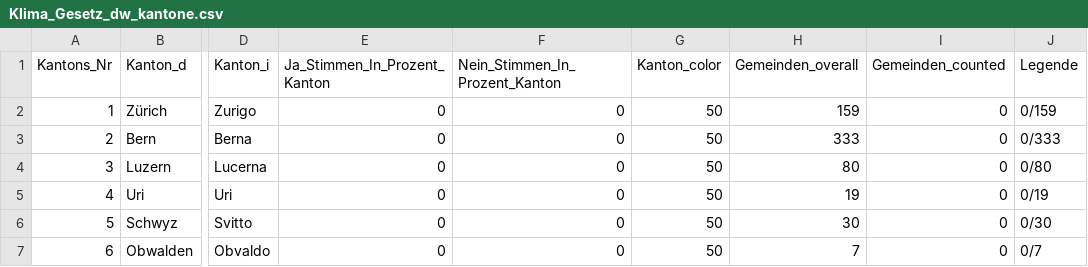
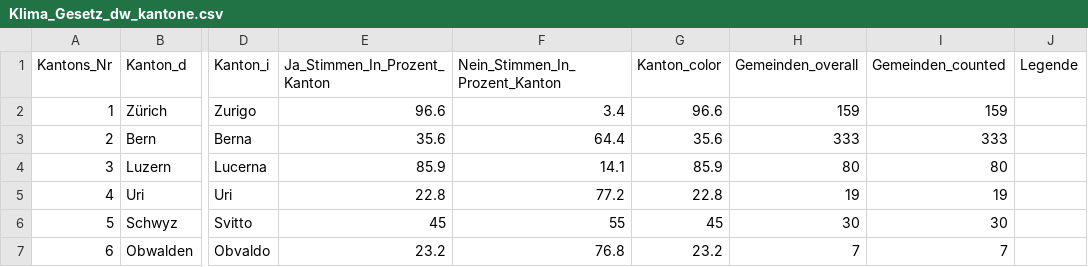
Before and after one commit to vey83/lena_juni2023, a CSV file: Output/Klima_Gesetz_dw_kantone.csv, drawn as a sheet; only a part is shown, gaps mark what is left out; the diff covers the shown part only; the diff names each change by its address in the sheet, - before the commit and + after, or states it on an @@ line.

```diff
--- a/Output/Klima_Gesetz_dw_kantone.csv
+++ b/Output/Klima_Gesetz_dw_kantone.csv
-E2 (Ja_Stimmen_In_Prozent_Kanton): 0
+E2 (Ja_Stimmen_In_Prozent_Kanton): 96.6
-F2 (Nein_Stimmen_In_Prozent_Kanton): 0
+F2 (Nein_Stimmen_In_Prozent_Kanton): 3.4
-G2 (Kanton_color): 50
+G2 (Kanton_color): 96.6
-I2 (Gemeinden_counted): 0
+I2 (Gemeinden_counted): 159
-J2 (Legende): 0/159
+J2 (Legende): (empty)
-E3 (Ja_Stimmen_In_Prozent_Kanton): 0
+E3 (Ja_Stimmen_In_Prozent_Kanton): 35.6
-F3 (Nein_Stimmen_In_Prozent_Kanton): 0
+F3 (Nein_Stimmen_In_Prozent_Kanton): 64.4
-G3 (Kanton_color): 50
+G3 (Kanton_color): 35.6
-I3 (Gemeinden_counted): 0
+I3 (Gemeinden_counted): 333
-J3 (Legende): 0/333
+J3 (Legende): (empty)
-E4 (Ja_Stimmen_In_Prozent_Kanton): 0
+E4 (Ja_Stimmen_In_Prozent_Kanton): 85.9
-F4 (Nein_Stimmen_In_Prozent_Kanton): 0
+F4 (Nein_Stimmen_In_Prozent_Kanton): 14.1
-G4 (Kanton_color): 50
+G4 (Kanton_color): 85.9
-I4 (Gemeinden_counted): 0
+I4 (Gemeinden_counted): 80
-J4 (Legende): 0/80
+J4 (Legende): (empty)
-E5 (Ja_Stimmen_In_Prozent_Kanton): 0
+E5 (Ja_Stimmen_In_Prozent_Kanton): 22.8
-F5 (Nein_Stimmen_In_Prozent_Kanton): 0
+F5 (Nein_Stimmen_In_Prozent_Kanton): 77.2
-G5 (Kanton_color): 50
+G5 (Kanton_color): 22.8
-I5 (Gemeinden_counted): 0
+I5 (Gemeinden_counted): 19
-J5 (Legende): 0/19
+J5 (Legende): (empty)
-E6 (Ja_Stimmen_In_Prozent_Kanton): 0
+E6 (Ja_Stimmen_In_Prozent_Kanton): 45
-F6 (Nein_Stimmen_In_Prozent_Kanton): 0
+F6 (Nein_Stimmen_In_Prozent_Kanton): 55
-G6 (Kanton_color): 50
+G6 (Kanton_color): 45
-I6 (Gemeinden_counted): 0
+I6 (Gemeinden_counted): 30
-J6 (Legende): 0/30
+J6 (Legende): (empty)
-E7 (Ja_Stimmen_In_Prozent_Kanton): 0
+E7 (Ja_Stimmen_In_Prozent_Kanton): 23.2
-F7 (Nein_Stimmen_In_Prozent_Kanton): 0
+F7 (Nein_Stimmen_In_Prozent_Kanton): 76.8
-G7 (Kanton_color): 50
+G7 (Kanton_color): 23.2
-I7 (Gemeinden_counted): 0
+I7 (Gemeinden_counted): 7
-J7 (Legende): 0/7
+J7 (Legende): (empty)
```
Also changed, not shown: 100 edited cells elsewhere in this file, Output/Covid_Gesetz_dw_kantone.csv, Output/OECD_Mindeststeuer_dw_appenzell.csv, 26 other files.
